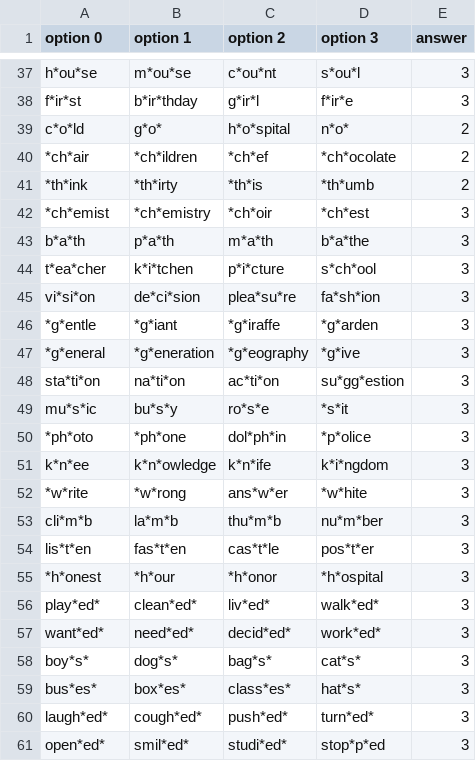
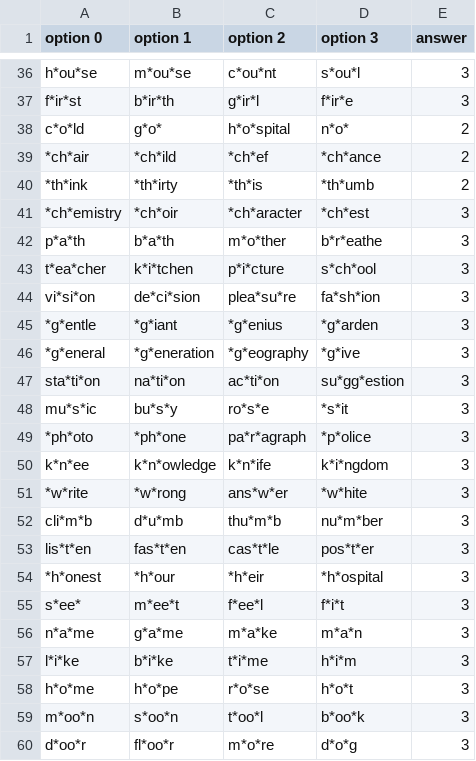
Before and after one commit to TheHuy110/English-Everyday, a CSV file: content/odd-sounds.csv, drawn as a sheet; only a part is shown, gaps mark what is left out; removed rows and columns are numbered as before the commit, all else as after; the diff covers the shown part only; the diff names each change by its address in the sheet, - before the commit and + after, or states it on an @@ line.

```diff
--- a/content/odd-sounds.csv
+++ b/content/odd-sounds.csv
-B37 (option 1): b*ir*thday
+B37 (option 1): b*ir*th
-B39 (option 1): *ch*ildren
+B39 (option 1): *ch*ild
-D39 (option 3): *ch*ocolate
+D39 (option 3): *ch*ance
-A41 (option 0): *ch*emist
+A41 (option 0): *ch*emistry
-B41 (option 1): *ch*emistry
+B41 (option 1): *ch*oir
-C41 (option 2): *ch*oir
+C41 (option 2): *ch*aracter
-A42 (option 0): b*a*th
+A42 (option 0): p*a*th
-B42 (option 1): p*a*th
+B42 (option 1): b*a*th
-C42 (option 2): m*a*th
+C42 (option 2): m*o*ther
-D42 (option 3): b*a*the
+D42 (option 3): b*r*eathe
-C45 (option 2): *g*iraffe
+C45 (option 2): *g*enius
-C49 (option 2): dol*ph*in
+C49 (option 2): pa*r*agraph
-B52 (option 1): la*m*b
+B52 (option 1): d*u*mb
-C54 (option 2): *h*onor
+C54 (option 2): *h*eir
-row 56: play*ed* | clean*ed* | liv*ed* | walk*ed* | 3
-row 57: want*ed* | need*ed* | decid*ed* | work*ed* | 3
-row 58: boy*s* | dog*s* | bag*s* | cat*s* | 3
-row 59: bus*es* | box*es* | class*es* | hat*s* | 3
-row 60: laugh*ed* | cough*ed* | push*ed* | turn*ed* | 3
-row 61: open*ed* | smil*ed* | studi*ed* | stop*p*ed | 3
+row 55: s*ee* | m*ee*t | f*ee*l | f*i*t | 3
+row 56: n*a*me | g*a*me | m*a*ke | m*a*n | 3
+row 57: l*i*ke | b*i*ke | t*i*me | h*i*m | 3
+row 58: h*o*me | h*o*pe | r*o*se | h*o*t | 3
+row 59: m*oo*n | s*oo*n | t*oo*l | b*oo*k | 3
+row 60: d*oo*r | fl*oo*r | m*o*re | d*o*g | 3
```
Also changed, not shown: 1 added row, 2 removed rows and 26 edited cells elsewhere in this file, 1 other file.
